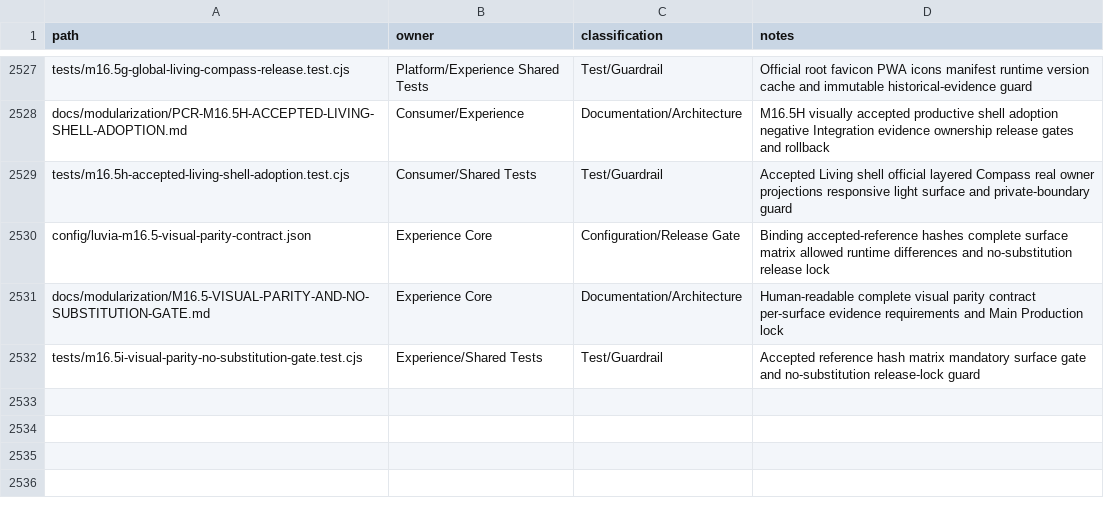
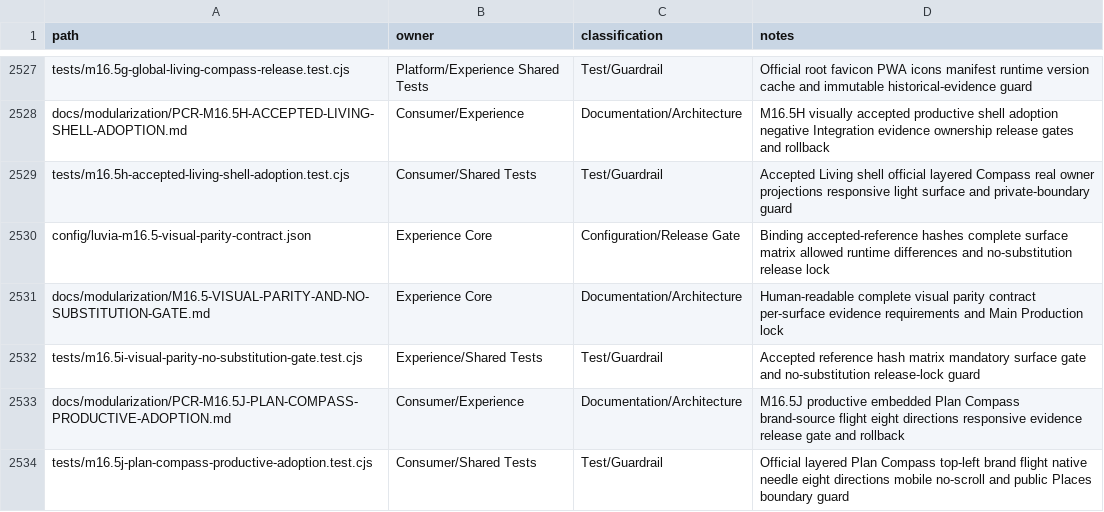
Before and after one commit to fklaas/luvia, a CSV file: docs/modularization/FILE-OWNERSHIP.csv, drawn as a sheet; only a part is shown, gaps mark what is left out.

Commit message:
feat: adopt productive plan compass stage

```diff
--- a/docs/modularization/FILE-OWNERSHIP.csv
+++ b/docs/modularization/FILE-OWNERSHIP.csv
@@ -2532 +2532,3 @@ docs/modularization/M16.5-VISUAL-PARITY-AND-NO-SUBSTITUTION-GATE.md,Experience C
 tests/m16.5i-visual-parity-no-substitution-gate.test.cjs,Experience/Shared Tests,Test/Guardrail,Accepted reference hash matrix mandatory surface gate and no-substitution release-lock guard
+docs/modularization/PCR-M16.5J-PLAN-COMPASS-PRODUCTIVE-ADOPTION.md,Consumer/Experience,Documentation/Architecture,M16.5J productive embedded Plan Compass brand-source flight eight directions responsive evidence release gate and rollback
+tests/m16.5j-plan-compass-productive-adoption.test.cjs,Consumer/Shared Tests,Test/Guardrail,Official layered Plan Compass top-left brand flight native needle eight directions mobile no-scroll and public Places boundary guard
```
Also changed, not shown: 10 other files.
